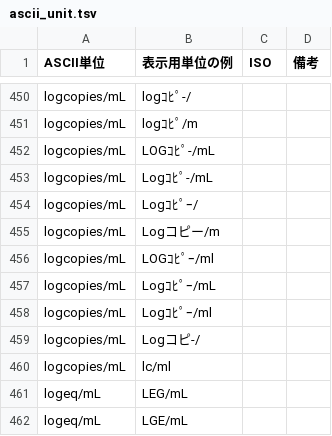
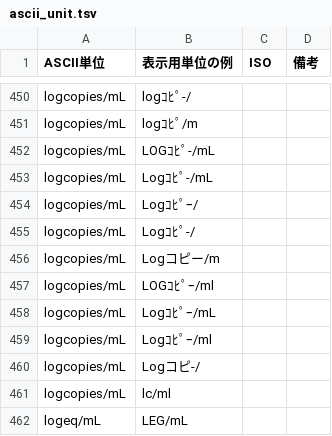
Before and after one commit to nhoHQ/SSMIX2_support_documents, a TSV file: master/ascii_unit.tsv, drawn as a sheet; only a part is shown, gaps mark what is left out; the shorter side is filled out with more unchanged rows; the diff names each change by its address in the sheet, - before the commit and + after, or states it on an @@ line.

Commit message:
Update ascii_unit.tsv
#132

```diff
--- a/master/ascii_unit.tsv
+++ b/master/ascii_unit.tsv
+row 455: logcopies/mL | Logｺﾋﾟ-/
```
